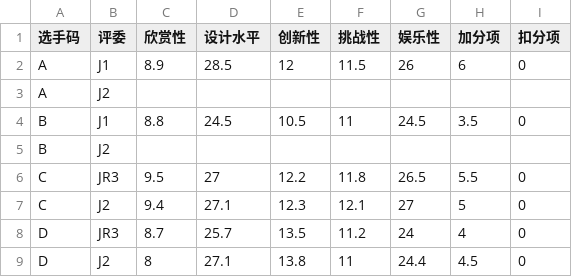
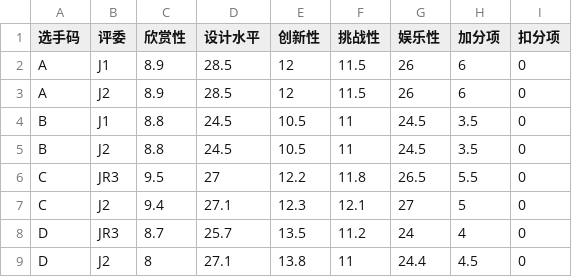
Before and after one commit to MarioForeverCommunity/MWCup-Site, a CSV file: public/data/rounds/2016S2.csv, drawn as a sheet; removed rows and columns are numbered as before the commit, all else as after; the diff names each change by its address in the sheet, - before the commit and + after, or states it on an @@ line.

```diff
--- a/public/data/rounds/2016S2.csv
+++ b/public/data/rounds/2016S2.csv
-row 3: A | J2
+row 3: A | J2 | 8.9 | 28.5 | 12 | 11.5 | 26 | 6 | 0
-row 5: B | J2
+row 5: B | J2 | 8.8 | 24.5 | 10.5 | 11 | 24.5 | 3.5 | 0
```
Also changed, not shown: public/data/rounds/2016Q1.csv, public/data/rounds/2016Q2.csv, 11 other files.
